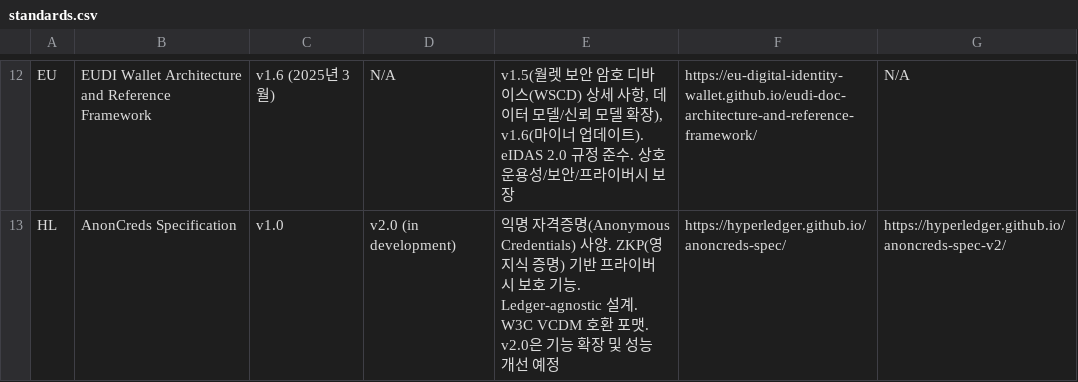
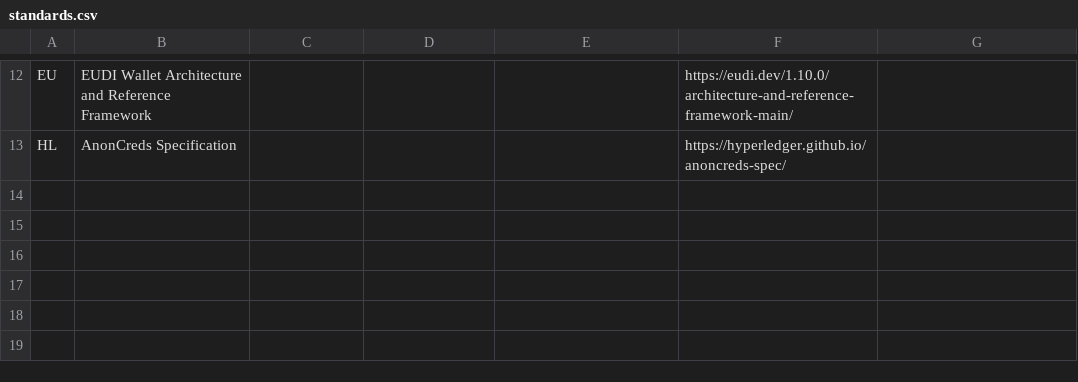
Before and after one commit to yoongyu-lee/standards-version-tracker, a CSV file: standards.csv, drawn as a sheet; only a part is shown, gaps mark what is left out; the diff covers the shown part only; the diff names each change by its address in the sheet, - before the commit and + after, or states it on an @@ line.

```diff
--- a/standards.csv
+++ b/standards.csv
-C12: v1.6 (2025년 3월)
+C12: (empty)
-D12: N/A
+D12: (empty)
-E12: v1.5(월렛 보안 암호 디바이스(WSCD) 상세 사항, 데이터 모델/신뢰 모델 확장), v1.6(마이너 업데이트). eIDAS 2.0 규정 준수. 상호운용성/보안/프라이버시 보장
+E12: (empty)
-F12: https://eu-digital-identity-wallet.github.io/eudi-doc-architecture-and-reference-framework/
+F12: https://eudi.dev/1.10.0/architecture-and-reference-framework-main/
-G12: N/A
+G12: (empty)
-C13: v1.0
+C13: (empty)
-D13: v2.0 (in development)
+D13: (empty)
-E13: 익명 자격증명(Anonymous Credentials) 사양. ZKP(영지식 증명) 기반 프라이버시 보호 기능. Ledger-agnostic 설계. W3C VCDM 호환 포맷. v2.0은 기능 확장 및 성능 개선 예정
+E13: (empty)
-G13: https://hyperledger.github.io/anoncreds-spec-v2/
+G13: (empty)
```
Also changed, not shown: 37 edited cells elsewhere in this file, 1 other file.
